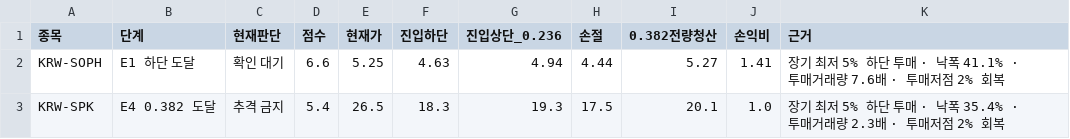
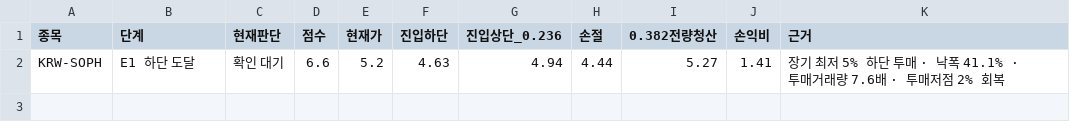
Before and after one commit to anna0205ms-stack/today-coin-explorer, a CSV file: outputs/technical_rebound.csv, drawn as a sheet.

```diff
--- a/outputs/technical_rebound.csv
+++ b/outputs/technical_rebound.csv
@@ -1,3 +1,2 @@
 종목,단계,현재판단,점수,현재가,진입하단,진입상단_0.236,손절,0.382전량청산,손익비,근거
-KRW-SOPH,E1 하단 도달,확인 대기,6.6,5.25,4.63,4.94,4.44,5.27,1.41,장기 최저 5% 하단 투매 · 낙폭 41.1% · 투매거래량 7.6배 · 투매저점 2% 회복
-KRW-SPK,E4 0.382 도달,추격 금지,5.4,26.5,18.3,19.3,17.5,20.1,1.0,장기 최저 5% 하단 투매 · 낙폭 35.4% · 투매거래량 2.3배 · 투매저점 2% 회복
+KRW-SOPH,E1 하단 도달,확인 대기,6.6,5.2,4.63,4.94,4.44,5.27,1.41,장기 최저 5% 하단 투매 · 낙폭 41.1% · 투매거래량 7.6배 · 투매저점 2% 회복
```
Also changed, not shown: outputs/latest_scan.csv, outputs/pre_breakout_reclaim.csv, 45 other files.
